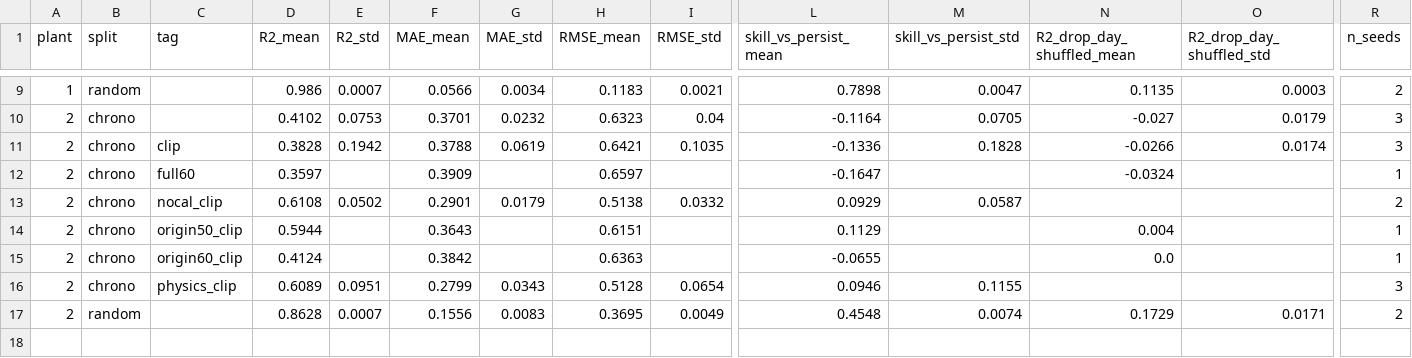
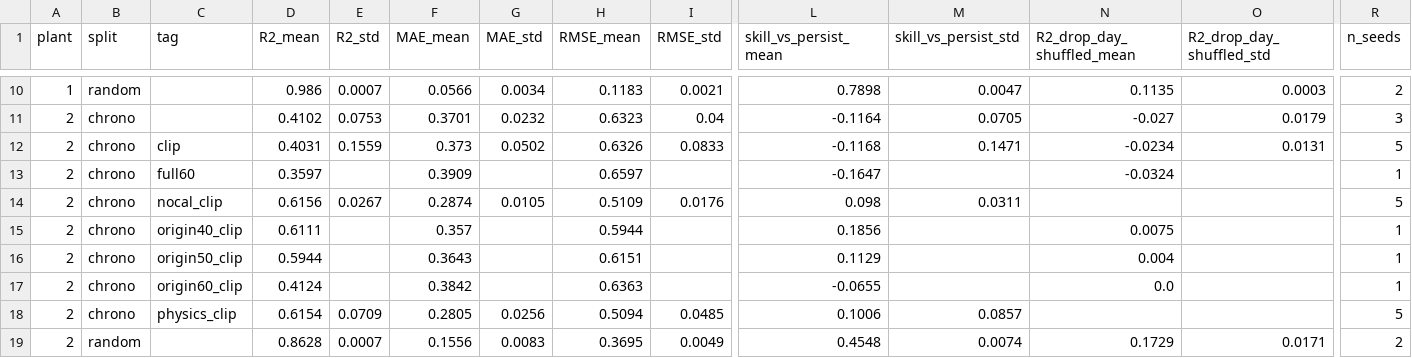
Before and after one commit to Sahil4504/solarphysx, a CSV file: results/e1/e1_summary.csv, drawn as a sheet; only a part is shown, gaps mark what is left out; addresses are those after the commit; rows hold the shown columns only; the diff covers the shown part only; the diff names each change by its address in the sheet, - before the commit and + after, or states it on an @@ line.

```diff
--- a/results/e1/e1_summary.csv
+++ b/results/e1/e1_summary.csv
-D12 (R2_mean): 0.3828
+D12 (R2_mean): 0.4031
-E12 (R2_std): 0.1942
+E12 (R2_std): 0.1559
-F12 (MAE_mean): 0.3788
+F12 (MAE_mean): 0.373
-G12 (MAE_std): 0.0619
+G12 (MAE_std): 0.0502
-H12 (RMSE_mean): 0.6421
+H12 (RMSE_mean): 0.6326
-I12 (RMSE_std): 0.1035
+I12 (RMSE_std): 0.0833
-L12 (skill_vs_persist_mean): -0.1336
+L12 (skill_vs_persist_mean): -0.1168
-M12 (skill_vs_persist_std): 0.1828
+M12 (skill_vs_persist_std): 0.1471
-N12 (R2_drop_day_shuffled_mean): -0.0266
+N12 (R2_drop_day_shuffled_mean): -0.0234
-O12 (R2_drop_day_shuffled_std): 0.0174
+O12 (R2_drop_day_shuffled_std): 0.0131
-R12 (n_seeds): 3
+R12 (n_seeds): 5
-D14 (R2_mean): 0.6108
+D14 (R2_mean): 0.6156
-E14 (R2_std): 0.0502
+E14 (R2_std): 0.0267
-F14 (MAE_mean): 0.2901
+F14 (MAE_mean): 0.2874
-G14 (MAE_std): 0.0179
+G14 (MAE_std): 0.0105
-H14 (RMSE_mean): 0.5138
+H14 (RMSE_mean): 0.5109
-I14 (RMSE_std): 0.0332
+I14 (RMSE_std): 0.0176
-L14 (skill_vs_persist_mean): 0.0929
+L14 (skill_vs_persist_mean): 0.098
-M14 (skill_vs_persist_std): 0.0587
+M14 (skill_vs_persist_std): 0.0311
-R14 (n_seeds): 2
+R14 (n_seeds): 5
+row 15: 2 | chrono | origin40_clip | 0.6111 |  | 0.357 |  | 0.5944 |  | 0.1856 |  | 0.0075 |  | 1
-D18 (R2_mean): 0.6089
+D18 (R2_mean): 0.6154
-E18 (R2_std): 0.0951
+E18 (R2_std): 0.0709
-F18 (MAE_mean): 0.2799
+F18 (MAE_mean): 0.2805
-G18 (MAE_std): 0.0343
+G18 (MAE_std): 0.0256
-H18 (RMSE_mean): 0.5128
+H18 (RMSE_mean): 0.5094
-I18 (RMSE_std): 0.0654
+I18 (RMSE_std): 0.0485
-L18 (skill_vs_persist_mean): 0.0946
+L18 (skill_vs_persist_mean): 0.1006
-M18 (skill_vs_persist_std): 0.1155
+M18 (skill_vs_persist_std): 0.0857
-R18 (n_seeds): 3
+R18 (n_seeds): 5
```
Also changed, not shown: 1 added row and 13 edited cells elsewhere in this file, results/e1/e1_runs.csv, 17 other files.
